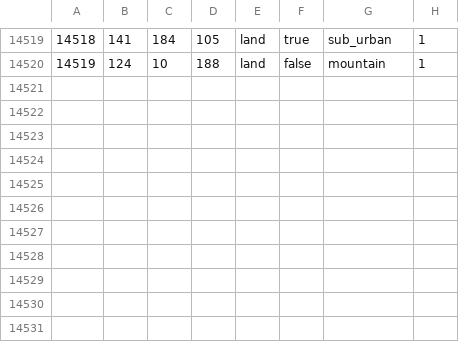
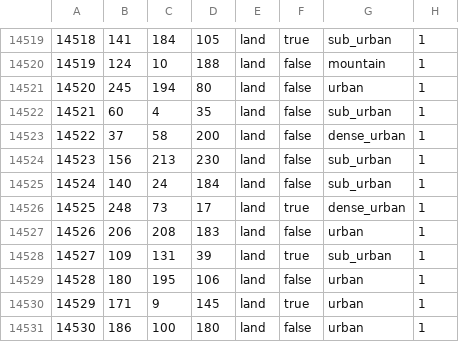
Before and after one commit to TheGamerCant/Modern-Day-Sandbox, a CSV file: map/definition.csv, drawn as a sheet; only a part is shown, gaps mark what is left out.

```diff
--- a/map/definition.csv
+++ b/map/definition.csv
@@ -14520 +14520,12 @@
 14519;124;10;188;land;false;mountain;1
+14520;245;194;80;land;false;urban;1
+14521;60;4;35;land;false;sub_urban;1
+14522;37;58;200;land;false;dense_urban;1
+14523;156;213;230;land;false;sub_urban;1
+14524;140;24;184;land;false;sub_urban;1
+14525;248;73;17;land;true;dense_urban;1
+14526;206;208;183;land;false;urban;1
+14527;109;131;39;land;true;sub_urban;1
+14528;180;195;106;land;false;urban;1
+14529;171;9;145;land;true;urban;1
+14530;186;100;180;land;false;urban;1
```
Also changed, not shown: 32 other files.
